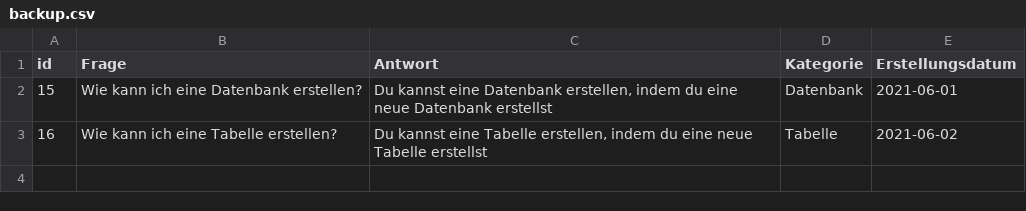
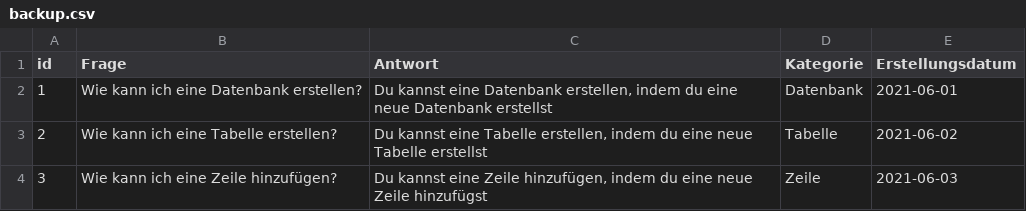
Before and after one commit to Snupiking/Prog3, a CSV file: backup.csv, drawn as a sheet.

```diff
--- a/backup.csv
+++ b/backup.csv
@@ -1,3 +1,4 @@
 id,Frage,Antwort,Kategorie,Erstellungsdatum
-15,Wie kann ich eine Datenbank erstellen?,"Du kannst eine Datenbank erstellen, indem du eine neue Datenbank erstellst",Datenbank,2021-06-01
-16,Wie kann ich eine Tabelle erstellen?,"Du kannst eine Tabelle erstellen, indem du eine neue Tabelle erstellst",Tabelle,2021-06-02
+1,Wie kann ich eine Datenbank erstellen?,"Du kannst eine Datenbank erstellen, indem du eine neue Datenbank erstellst",Datenbank,2021-06-01
+2,Wie kann ich eine Tabelle erstellen?,"Du kannst eine Tabelle erstellen, indem du eine neue Tabelle erstellst",Tabelle,2021-06-02
+3,Wie kann ich eine Zeile hinzufügen?,"Du kannst eine Zeile hinzufügen, indem du eine neue Zeile hinzufügst",Zeile,2021-06-03
```
Also changed, not shown: 1 other file.
